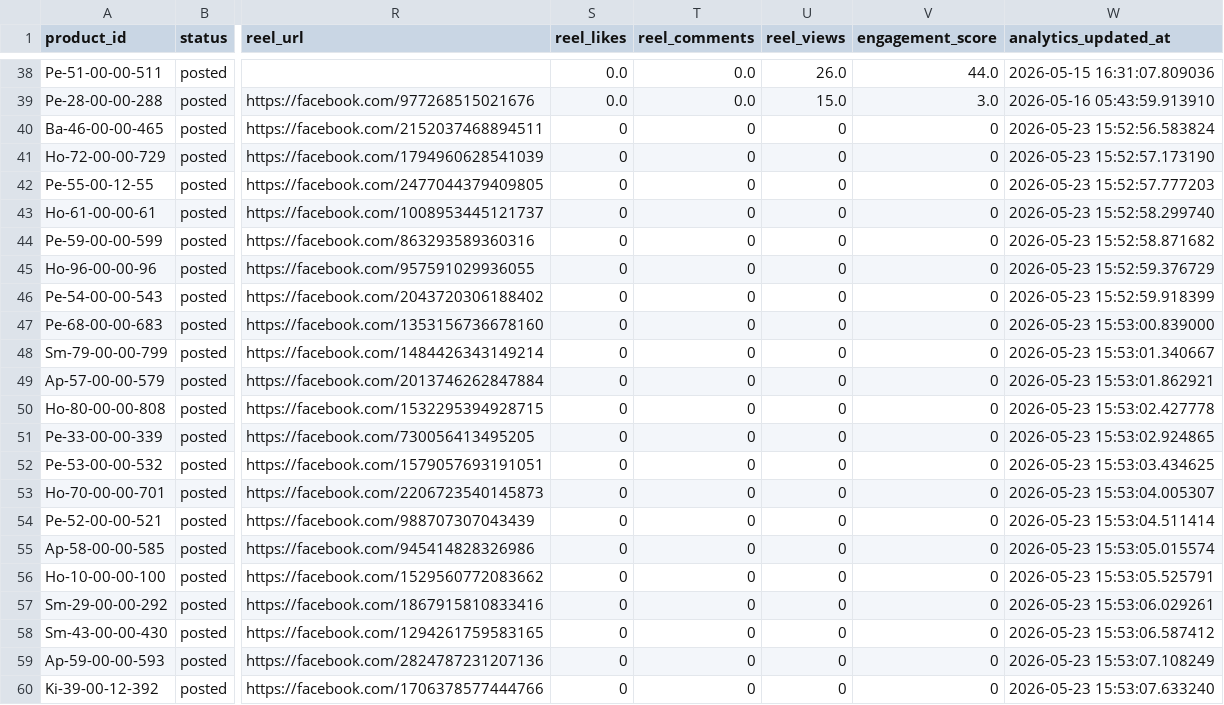
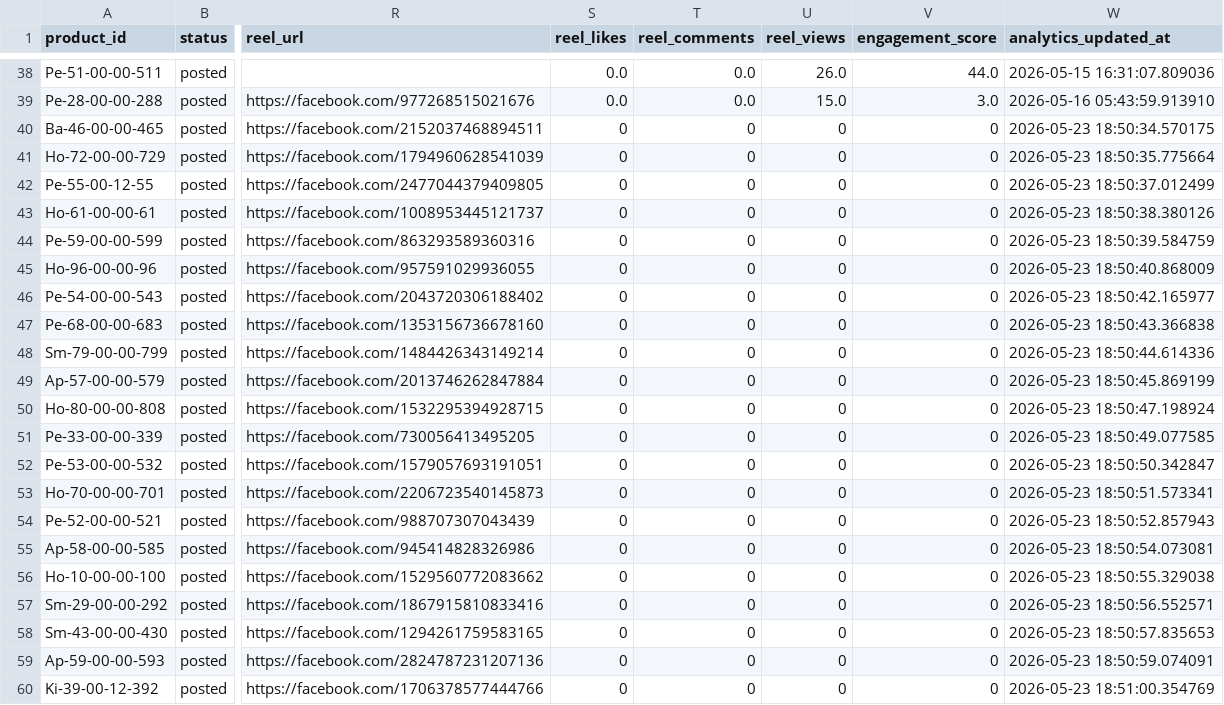
Before and after one commit to ishyishy87/AutoPostNooraxoV2, a CSV file: memory.csv, drawn as a sheet; only a part is shown, gaps mark what is left out; the diff names each change by its address in the sheet, - before the commit and + after, or states it on an @@ line.

```diff
--- a/memory.csv
+++ b/memory.csv
-W40 (analytics_updated_at): 2026-05-23 15:52:56.583824
+W40 (analytics_updated_at): 2026-05-23 18:50:34.570175
-W41 (analytics_updated_at): 2026-05-23 15:52:57.173190
+W41 (analytics_updated_at): 2026-05-23 18:50:35.775664
-W42 (analytics_updated_at): 2026-05-23 15:52:57.777203
+W42 (analytics_updated_at): 2026-05-23 18:50:37.012499
-W43 (analytics_updated_at): 2026-05-23 15:52:58.299740
+W43 (analytics_updated_at): 2026-05-23 18:50:38.380126
-W44 (analytics_updated_at): 2026-05-23 15:52:58.871682
+W44 (analytics_updated_at): 2026-05-23 18:50:39.584759
-W45 (analytics_updated_at): 2026-05-23 15:52:59.376729
+W45 (analytics_updated_at): 2026-05-23 18:50:40.868009
-W46 (analytics_updated_at): 2026-05-23 15:52:59.918399
+W46 (analytics_updated_at): 2026-05-23 18:50:42.165977
-W47 (analytics_updated_at): 2026-05-23 15:53:00.839000
+W47 (analytics_updated_at): 2026-05-23 18:50:43.366838
-W48 (analytics_updated_at): 2026-05-23 15:53:01.340667
+W48 (analytics_updated_at): 2026-05-23 18:50:44.614336
-W49 (analytics_updated_at): 2026-05-23 15:53:01.862921
+W49 (analytics_updated_at): 2026-05-23 18:50:45.869199
-W50 (analytics_updated_at): 2026-05-23 15:53:02.427778
+W50 (analytics_updated_at): 2026-05-23 18:50:47.198924
-W51 (analytics_updated_at): 2026-05-23 15:53:02.924865
+W51 (analytics_updated_at): 2026-05-23 18:50:49.077585
-W52 (analytics_updated_at): 2026-05-23 15:53:03.434625
+W52 (analytics_updated_at): 2026-05-23 18:50:50.342847
-W53 (analytics_updated_at): 2026-05-23 15:53:04.005307
+W53 (analytics_updated_at): 2026-05-23 18:50:51.573341
-W54 (analytics_updated_at): 2026-05-23 15:53:04.511414
+W54 (analytics_updated_at): 2026-05-23 18:50:52.857943
-W55 (analytics_updated_at): 2026-05-23 15:53:05.015574
+W55 (analytics_updated_at): 2026-05-23 18:50:54.073081
-W56 (analytics_updated_at): 2026-05-23 15:53:05.525791
+W56 (analytics_updated_at): 2026-05-23 18:50:55.329038
-W57 (analytics_updated_at): 2026-05-23 15:53:06.029261
+W57 (analytics_updated_at): 2026-05-23 18:50:56.552571
-W58 (analytics_updated_at): 2026-05-23 15:53:06.587412
+W58 (analytics_updated_at): 2026-05-23 18:50:57.835653
-W59 (analytics_updated_at): 2026-05-23 15:53:07.108249
+W59 (analytics_updated_at): 2026-05-23 18:50:59.074091
-W60 (analytics_updated_at): 2026-05-23 15:53:07.633240
+W60 (analytics_updated_at): 2026-05-23 18:51:00.354769
```
Also changed, not shown: 1 other file.
